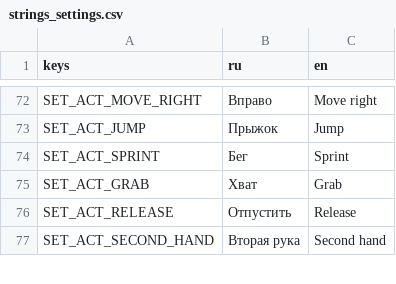
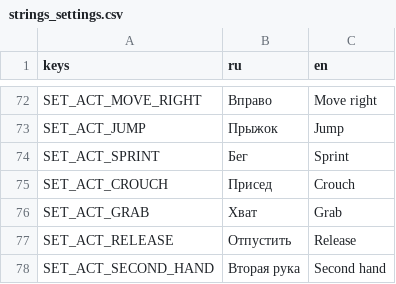
Before and after one commit to Whoagir/COOONTAINER, a CSV file: data/strings/strings_settings.csv, drawn as a sheet; only a part is shown, gaps mark what is left out.

```diff
--- a/data/strings/strings_settings.csv
+++ b/data/strings/strings_settings.csv
@@ -74,2 +74,3 @@ SET_ACT_JUMP,Прыжок,Jump
 SET_ACT_SPRINT,Бег,Sprint
+SET_ACT_CROUCH,Присед,Crouch
 SET_ACT_GRAB,Хват,Grab
```
Also changed, not shown: data/strings/strings.csv, 16 other files.
